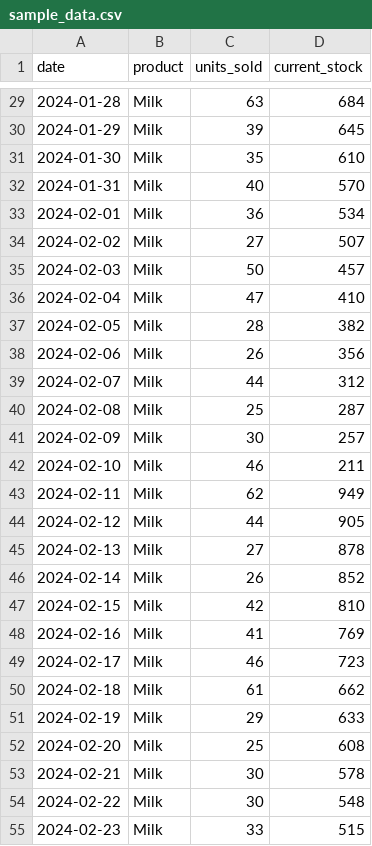
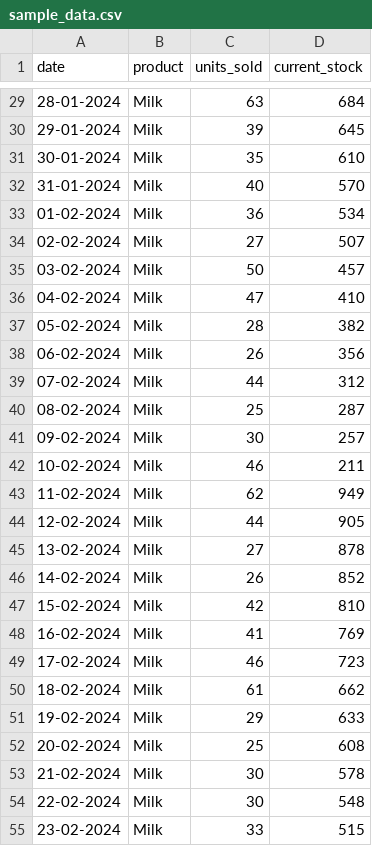
Before and after one commit to ARSH152007/AI-Retail-Shelf-Out-of-Stock-Predictor, a CSV file: sample_data.csv, drawn as a sheet; only a part is shown, gaps mark what is left out; the diff covers the shown part only.

Commit message:
Update app.py and model.py with safe date conversion for Streamlit Cloud

```diff
--- a/sample_data.csv
+++ b/sample_data.csv
@@ -29,27 +29,27 @@ date,product,units_sold,current_stock
-2024-01-28,Milk,63,684
-2024-01-29,Milk,39,645
-2024-01-30,Milk,35,610
-2024-01-31,Milk,40,570
-2024-02-01,Milk,36,534
-2024-02-02,Milk,27,507
-2024-02-03,Milk,50,457
-2024-02-04,Milk,47,410
-2024-02-05,Milk,28,382
-2024-02-06,Milk,26,356
-2024-02-07,Milk,44,312
-2024-02-08,Milk,25,287
-2024-02-09,Milk,30,257
-2024-02-10,Milk,46,211
-2024-02-11,Milk,62,949
-2024-02-12,Milk,44,905
-2024-02-13,Milk,27,878
-2024-02-14,Milk,26,852
-2024-02-15,Milk,42,810
-2024-02-16,Milk,41,769
-2024-02-17,Milk,46,723
-2024-02-18,Milk,61,662
-2024-02-19,Milk,29,633
-2024-02-20,Milk,25,608
-2024-02-21,Milk,30,578
-2024-02-22,Milk,30,548
-2024-02-23,Milk,33,515
+28-01-2024,Milk,63,684
+29-01-2024,Milk,39,645
+30-01-2024,Milk,35,610
+31-01-2024,Milk,40,570
+01-02-2024,Milk,36,534
+02-02-2024,Milk,27,507
+03-02-2024,Milk,50,457
+04-02-2024,Milk,47,410
+05-02-2024,Milk,28,382
+06-02-2024,Milk,26,356
+07-02-2024,Milk,44,312
+08-02-2024,Milk,25,287
+09-02-2024,Milk,30,257
+10-02-2024,Milk,46,211
+11-02-2024,Milk,62,949
+12-02-2024,Milk,44,905
+13-02-2024,Milk,27,878
+14-02-2024,Milk,26,852
+15-02-2024,Milk,42,810
+16-02-2024,Milk,41,769
+17-02-2024,Milk,46,723
+18-02-2024,Milk,61,662
+19-02-2024,Milk,29,633
+20-02-2024,Milk,25,608
+21-02-2024,Milk,30,578
+22-02-2024,Milk,30,548
+23-02-2024,Milk,33,515
```
Also changed, not shown: 153 edited cells elsewhere in this file, 2 other files.
